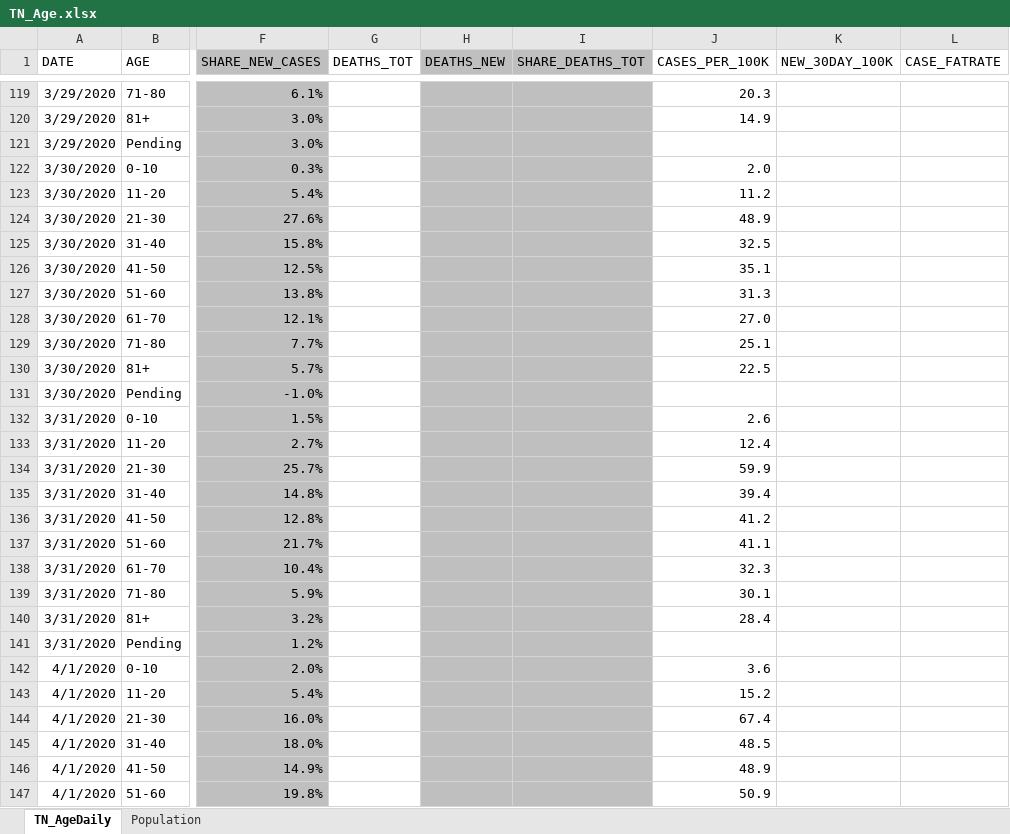
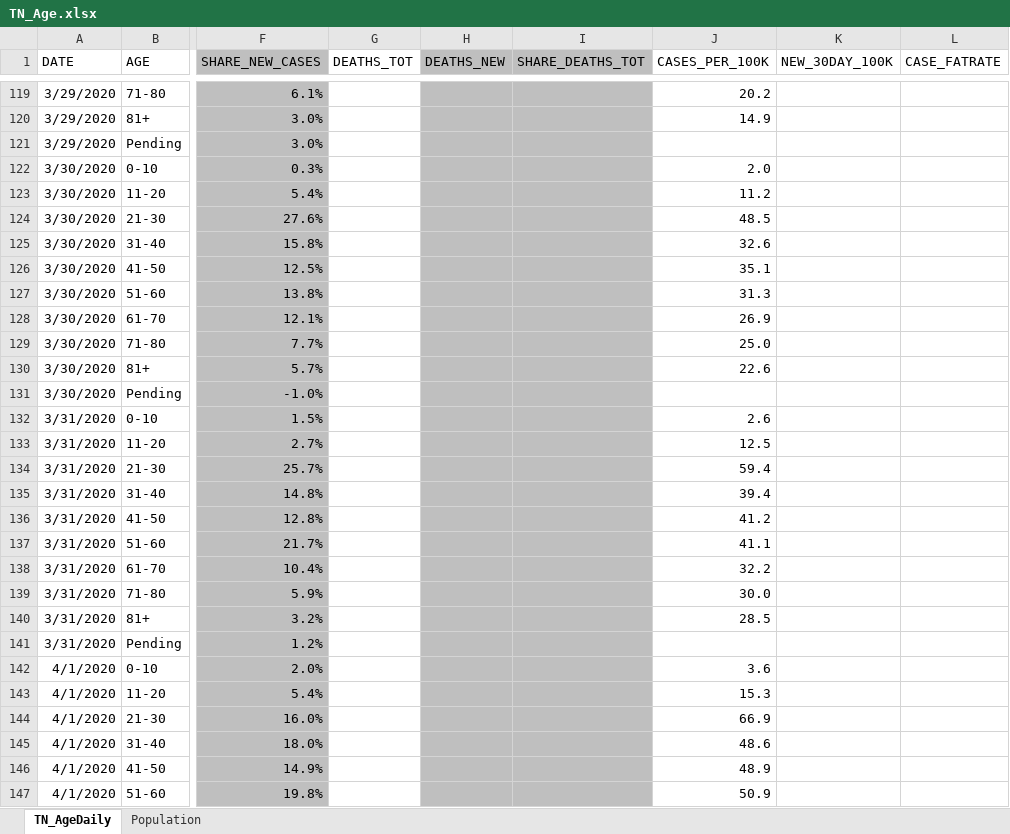
Before and after one commit to mfcarrasco/COVID-TN-Counties, an Excel workbook: TN_Age.xlsx, sheet TN_AgeDaily, drawn as a sheet; only a part is shown, gaps mark what is left out; values as stored, in another font and other column widths than the file's, no borders; the diff covers the shown part only; the diff names each change by its address in the sheet, - before the commit and + after, or states it on an @@ line.

```diff
--- a/TN_Age.xlsx (sheet TN_AgeDaily)
+++ b/TN_Age.xlsx (sheet TN_AgeDaily)
-J119 (CASES_PER_100K): 20.3
+J119 (CASES_PER_100K): 20.2
-J124 (CASES_PER_100K): 48.9
+J124 (CASES_PER_100K): 48.5
-J125 (CASES_PER_100K): 32.5
+J125 (CASES_PER_100K): 32.6
-J128 (CASES_PER_100K): 27.0
+J128 (CASES_PER_100K): 26.9
-J129 (CASES_PER_100K): 25.1
+J129 (CASES_PER_100K): 25.0
-J130 (CASES_PER_100K): 22.5
+J130 (CASES_PER_100K): 22.6
-J133 (CASES_PER_100K): 12.4
+J133 (CASES_PER_100K): 12.5
-J134 (CASES_PER_100K): 59.9
+J134 (CASES_PER_100K): 59.4
-J138 (CASES_PER_100K): 32.3
+J138 (CASES_PER_100K): 32.2
-J139 (CASES_PER_100K): 30.1
+J139 (CASES_PER_100K): 30.0
-J140 (CASES_PER_100K): 28.4
+J140 (CASES_PER_100K): 28.5
-J143 (CASES_PER_100K): 15.2
+J143 (CASES_PER_100K): 15.3
-J144 (CASES_PER_100K): 67.4
+J144 (CASES_PER_100K): 66.9
-J145 (CASES_PER_100K): 48.5
+J145 (CASES_PER_100K): 48.6
```
Also changed, not shown: 10 added rows and 1669 edited cells elsewhere in this sheet, sheet Population, TNDeptHealth_Demographics.xlsx, 2 other files.
